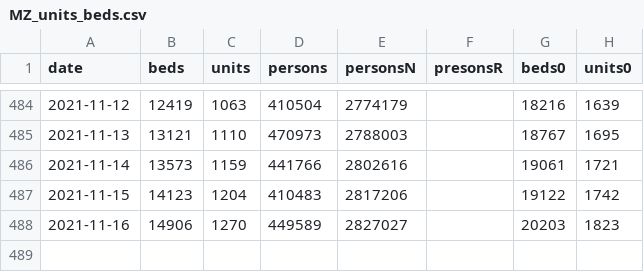
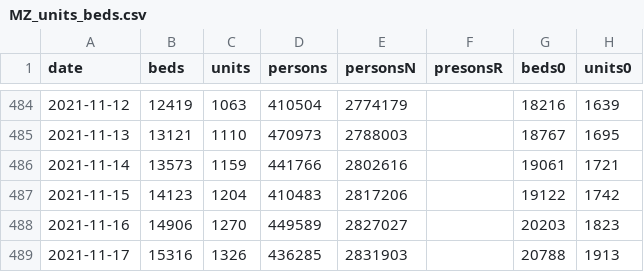
Before and after one commit to knsm-psw/NI-KW, a CSV file: MZ_units_beds.csv, drawn as a sheet; only a part is shown, gaps mark what is left out.

Commit message:
aktualizacja

```diff
--- a/MZ_units_beds.csv
+++ b/MZ_units_beds.csv
@@ -488 +488,2 @@ date;beds;units;persons;personsN;presonsR;beds0;units0
 2021-11-16;14906;1270;449589;2827027;;20203;1823
+2021-11-17;15316;1326;436285;2831903;;20788;1913
```
